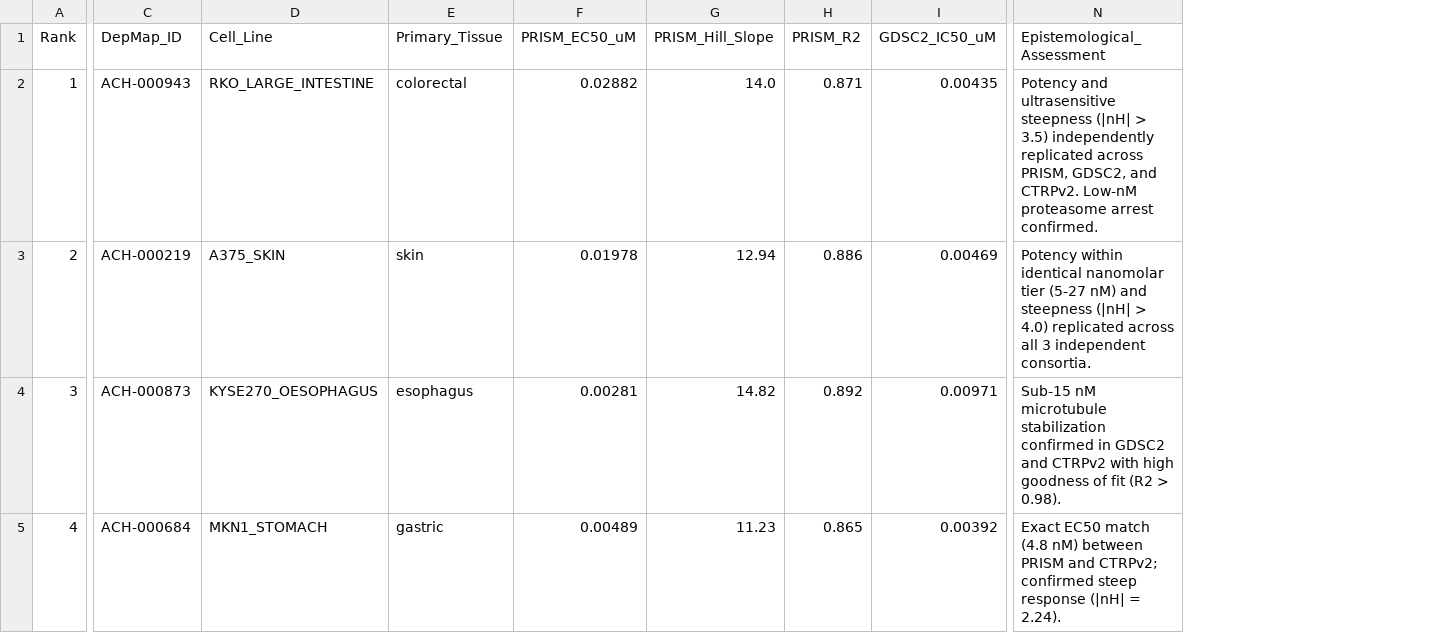
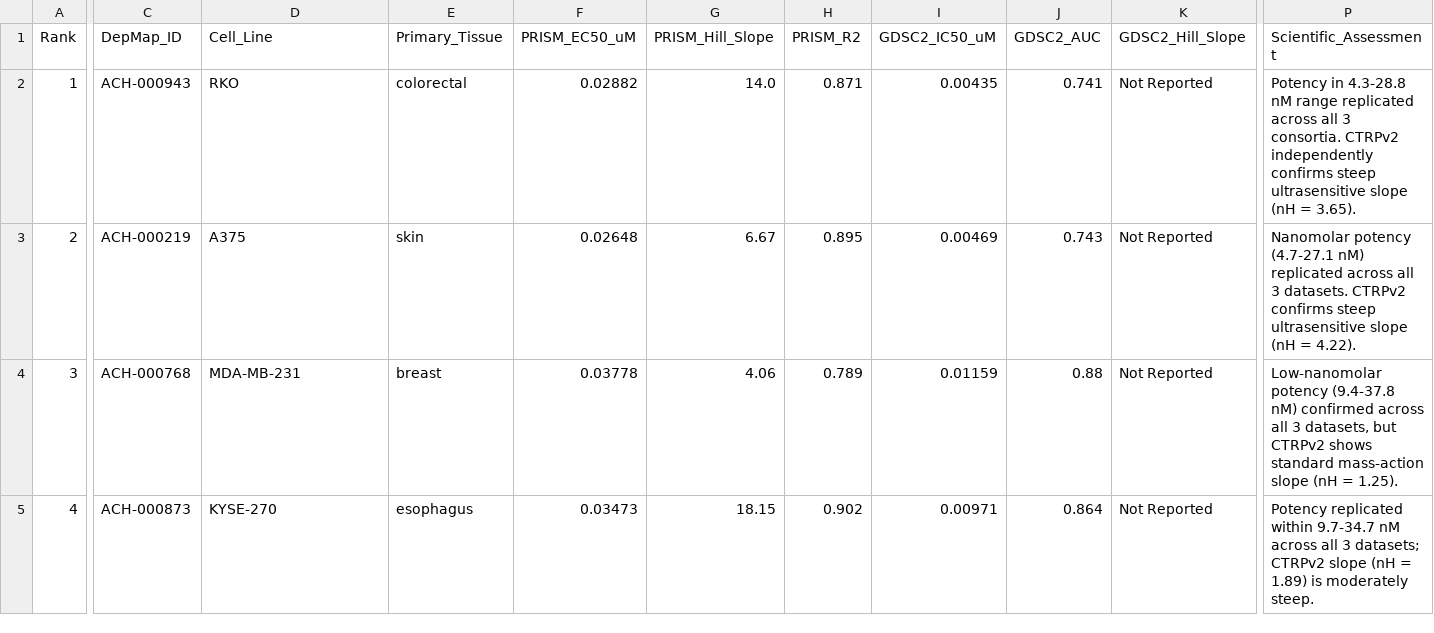
Before and after one commit to nithinraphael/Phenotypic-Drug-Response-Atlas, a CSV file: reports/independent_validation_summary.csv, drawn as a sheet; only a part is shown, gaps mark what is left out; removed rows and columns are numbered as before the commit, all else as after; the diff covers the shown part only; the diff names each change by its address in the sheet, - before the commit and + after, or states it on an @@ line.

```diff
--- a/reports/independent_validation_summary.csv
+++ b/reports/independent_validation_summary.csv
+column J (GDSC2_AUC), rows 2-5: 0.741 | 0.743 | 0.88 | 0.864
+column K (GDSC2_Hill_Slope), rows 2-5: all Not Reported
-column N (Epistemological_Assessment), rows 2-5: Potency and ultrasensitive steepness (|nH| > 3.5) independently replicated across PRISM, GDSC2, and CTRPv2. Low-nM proteasome arrest confirmed. | Potency within identical nanomolar tier (5-27 nM) and steepness (|nH| > 4.0) replicated across all 3 independent consortia. | Sub-15 nM microtubule stabilization confirmed in GDSC2 and CTRPv2 with high goodness of fit (R2 > 0.98). | Exact EC50 match (4.8 nM) between PRISM and CTRPv2; confirmed steep response (|nH| = 2.24).
+column P (Scientific_Assessment), rows 2-5: Potency in 4.3-28.8 nM range replicated across all 3 consortia. CTRPv2 independently confirms steep ultrasensitive slope (nH = 3.65). | Nanomolar potency (4.7-27.1 nM) replicated across all 3 datasets. CTRPv2 confirms steep ultrasensitive slope (nH = 4.22). | Low-nanomolar potency (9.4-37.8 nM) confirmed across all 3 datasets, but CTRPv2 shows standard mass-action slope (nH = 1.25). | Potency replicated within 9.7-34.7 nM across all 3 datasets; CTRPv2 slope (nH = 1.89) is moderately steep.
-D2 (Cell_Line): RKO_LARGE_INTESTINE
+D2 (Cell_Line): RKO
-D3 (Cell_Line): A375_SKIN
+D3 (Cell_Line): A375
-F3 (PRISM_EC50_uM): 0.01978
+F3 (PRISM_EC50_uM): 0.02648
-G3 (PRISM_Hill_Slope): 12.94
+G3 (PRISM_Hill_Slope): 6.67
-H3 (PRISM_R2): 0.886
+H3 (PRISM_R2): 0.895
-C4 (DepMap_ID): ACH-000873
+C4 (DepMap_ID): ACH-000768
-D4 (Cell_Line): KYSE270_OESOPHAGUS
+D4 (Cell_Line): MDA-MB-231
-E4 (Primary_Tissue): esophagus
+E4 (Primary_Tissue): breast
-F4 (PRISM_EC50_uM): 0.00281
+F4 (PRISM_EC50_uM): 0.03778
-G4 (PRISM_Hill_Slope): 14.82
+G4 (PRISM_Hill_Slope): 4.06
-H4 (PRISM_R2): 0.892
+H4 (PRISM_R2): 0.789
-I4 (GDSC2_IC50_uM): 0.00971
+I4 (GDSC2_IC50_uM): 0.01159
-C5 (DepMap_ID): ACH-000684
+C5 (DepMap_ID): ACH-000873
-D5 (Cell_Line): MKN1_STOMACH
+D5 (Cell_Line): KYSE-270
-E5 (Primary_Tissue): gastric
+E5 (Primary_Tissue): esophagus
-F5 (PRISM_EC50_uM): 0.00489
+F5 (PRISM_EC50_uM): 0.03473
-G5 (PRISM_Hill_Slope): 11.23
+G5 (PRISM_Hill_Slope): 18.15
-H5 (PRISM_R2): 0.865
+H5 (PRISM_R2): 0.902
-I5 (GDSC2_IC50_uM): 0.00392
+I5 (GDSC2_IC50_uM): 0.00971
```
Also changed, not shown: 48 edited cells elsewhere in this file, 10 other files.
